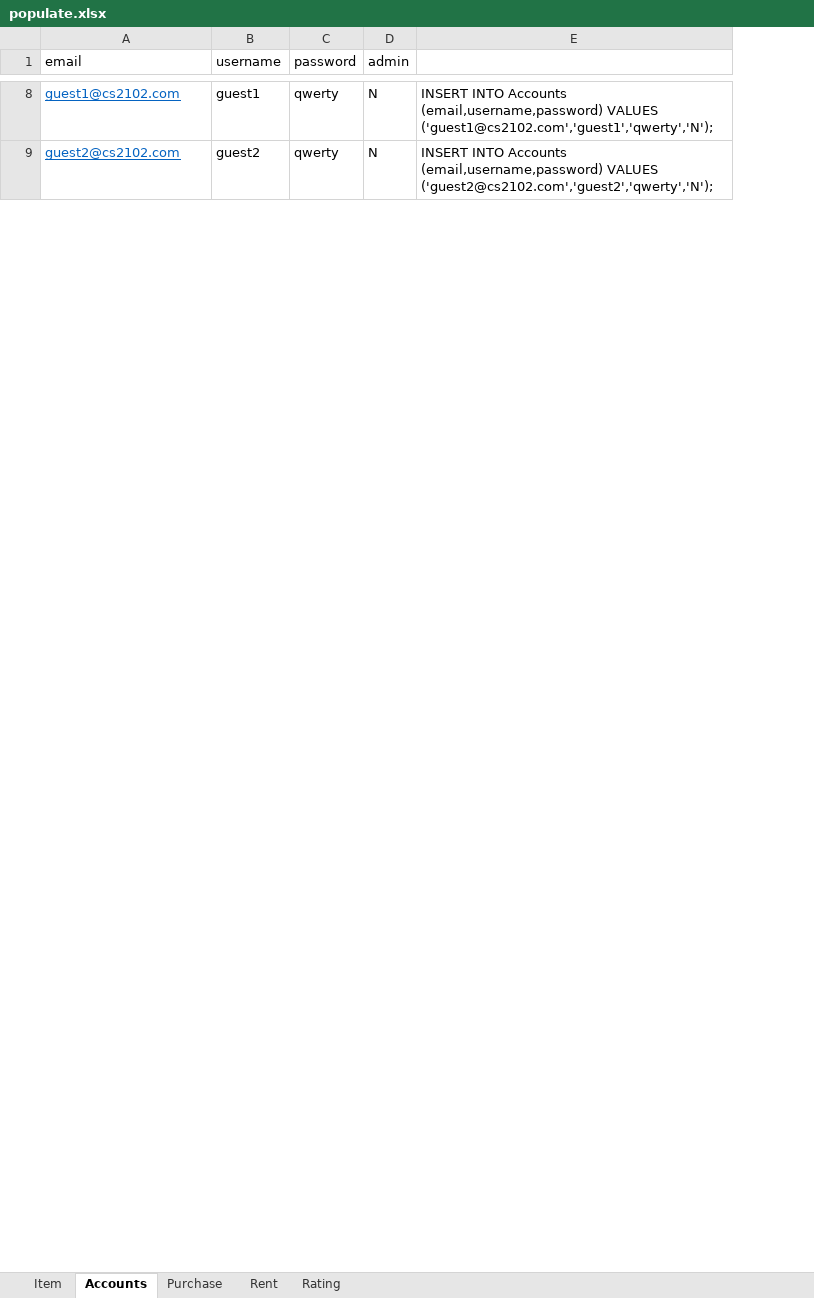
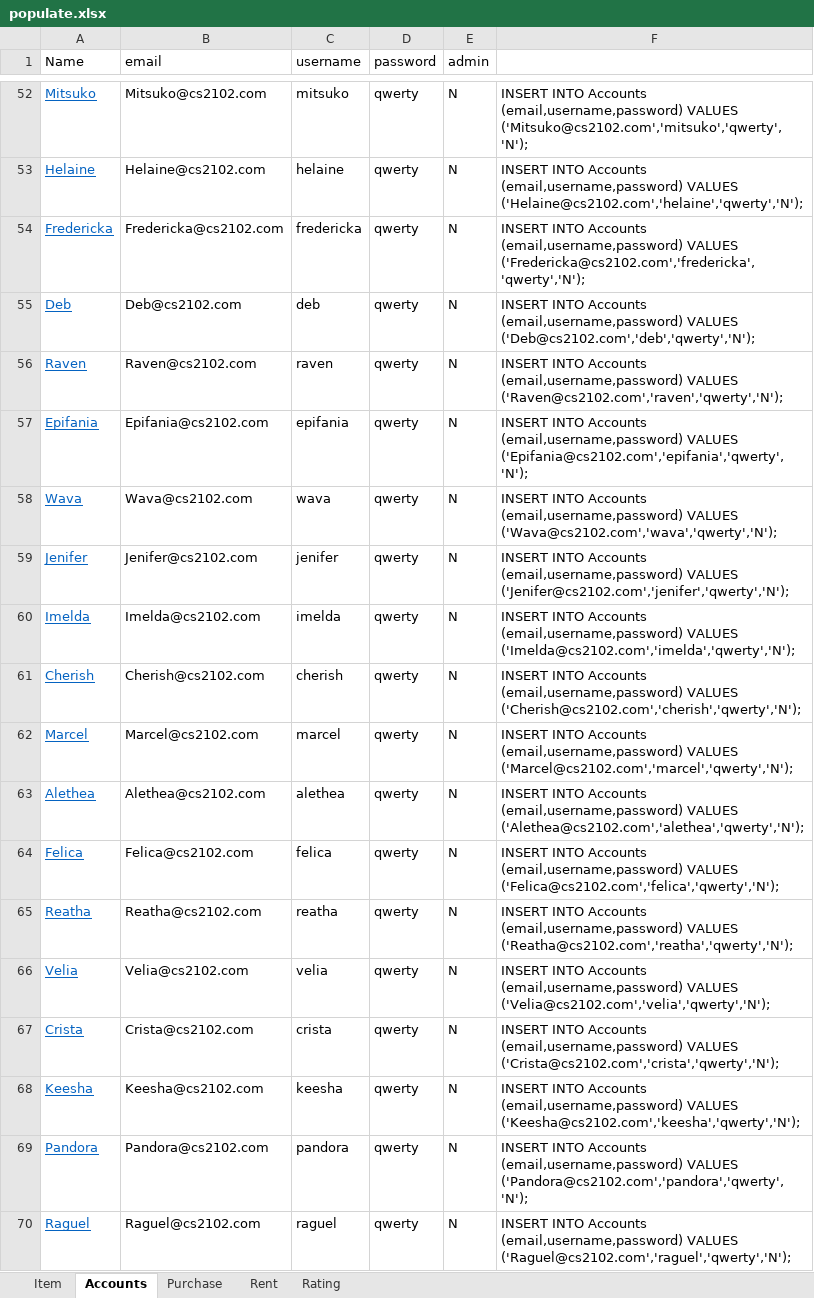
Before and after one commit to dxz1020/CS2102-Database, an Excel workbook: populate.xlsx, sheet Accounts, drawn as a sheet; only a part is shown, gaps mark what is left out; values as stored, in another font and other column widths than the file's, no borders; removed rows and columns are numbered as before the commit, all else as after; the diff covers the shown part only; the diff names each change by its address in the sheet, - before the commit and + after, or states it on an @@ line.

Commit message:
Entered 100 entries into each table database

```diff
--- a/populate.xlsx (sheet Accounts)
+++ b/populate.xlsx (sheet Accounts)
+column A (Name), row 52: Mitsuko; row 70: Raguel
-column E, rows 8-9: INSERT INTO Accounts (email,username,password) VALUES ('guest1@cs2102.com','guest1','qwerty','N'); | INSERT INTO Accounts (email,username,password) VALUES ('guest2@cs2102.com','guest2','qwerty','N');
+column F, row 52: INSERT INTO Accounts (email,username,password) VALUES ('Mitsuko@cs2102.com','mitsuko','qwerty','N');; row 70: INSERT INTO Accounts (email,username,password) VALUES ('Raguel@cs2102.com','raguel','qwerty','N');
-B52 (email): guest1@cs2102.com
+B52 (email): Mitsuko@cs2102.com
@@ B52 underline: on → off, text colour: #0563C1 → black @@
-C52 (username): guest1
+C52 (username): mitsuko
+row 53: Helaine | Helaine@cs2102.com | helaine | qwerty | N | INSERT INTO Accounts (email,username,password) VALUES ('Helaine@cs2102.com','helaine','qwerty','N');
+row 54: Fredericka | Fredericka@cs2102.com | fredericka | qwerty | N | INSERT INTO Accounts (email,username,password) VALUES ('Fredericka@cs2102.com','fredericka','qwerty','N');
+row 55: Deb | Deb@cs2102.com | deb | qwerty | N | INSERT INTO Accounts (email,username,password) VALUES ('Deb@cs2102.com','deb','qwerty','N');
+row 56: Raven | Raven@cs2102.com | raven | qwerty | N | INSERT INTO Accounts (email,username,password) VALUES ('Raven@cs2102.com','raven','qwerty','N');
+row 57: Epifania | Epifania@cs2102.com | epifania | qwerty | N | INSERT INTO Accounts (email,username,password) VALUES ('Epifania@cs2102.com','epifania','qwerty','N');
+row 58: Wava | Wava@cs2102.com | wava | qwerty | N | INSERT INTO Accounts (email,username,password) VALUES ('Wava@cs2102.com','wava','qwerty','N');
+row 59: Jenifer | Jenifer@cs2102.com | jenifer | qwerty | N | INSERT INTO Accounts (email,username,password) VALUES ('Jenifer@cs2102.com','jenifer','qwerty','N');
+row 60: Imelda | Imelda@cs2102.com | imelda | qwerty | N | INSERT INTO Accounts (email,username,password) VALUES ('Imelda@cs2102.com','imelda','qwerty','N');
+row 61: Cherish | Cherish@cs2102.com | cherish | qwerty | N | INSERT INTO Accounts (email,username,password) VALUES ('Cherish@cs2102.com','cherish','qwerty','N');
+row 62: Marcel | Marcel@cs2102.com | marcel | qwerty | N | INSERT INTO Accounts (email,username,password) VALUES ('Marcel@cs2102.com','marcel','qwerty','N');
+row 63: Alethea | Alethea@cs2102.com | alethea | qwerty | N | INSERT INTO Accounts (email,username,password) VALUES ('Alethea@cs2102.com','alethea','qwerty','N');
+row 64: Felica | Felica@cs2102.com | felica | qwerty | N | INSERT INTO Accounts (email,username,password) VALUES ('Felica@cs2102.com','felica','qwerty','N');
+row 65: Reatha | Reatha@cs2102.com | reatha | qwerty | N | INSERT INTO Accounts (email,username,password) VALUES ('Reatha@cs2102.com','reatha','qwerty','N');
+row 66: Velia | Velia@cs2102.com | velia | qwerty | N | INSERT INTO Accounts (email,username,password) VALUES ('Velia@cs2102.com','velia','qwerty','N');
+row 67: Crista | Crista@cs2102.com | crista | qwerty | N | INSERT INTO Accounts (email,username,password) VALUES ('Crista@cs2102.com','crista','qwerty','N');
+row 68: Keesha | Keesha@cs2102.com | keesha | qwerty | N | INSERT INTO Accounts (email,username,password) VALUES ('Keesha@cs2102.com','keesha','qwerty','N');
+row 69: Pandora | Pandora@cs2102.com | pandora | qwerty | N | INSERT INTO Accounts (email,username,password) VALUES ('Pandora@cs2102.com','pandora','qwerty','N');
-B70 (email): guest2@cs2102.com
+B70 (email): Raguel@cs2102.com
@@ B70 underline: on → off, text colour: #0563C1 → black @@
-C70 (username): guest2
+C70 (username): raguel
```
Also changed, not shown: 73 added rows, 14 edited cells and cell formats elsewhere in this sheet, sheet Item, sheet Rent, sheet Rating, sheet Purchase, formulas that keep their value.
